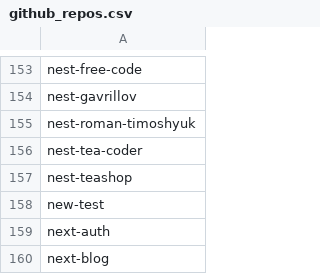
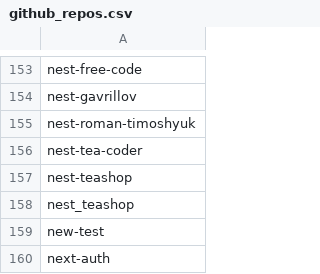
Before and after one commit to seriiserii825/py-bitbucket, a CSV file: github_repos.csv, drawn as a sheet; only a part is shown, gaps mark what is left out; the shorter side is filled out with more unchanged rows.

Commit message:
feat: new repo

```diff
--- a/github_repos.csv
+++ b/github_repos.csv
@@ -157,2 +157,3 @@ nest-tea-coder
 nest-teashop
+nest_teashop
 new-test
```
Also changed, not shown: 2 other files.
